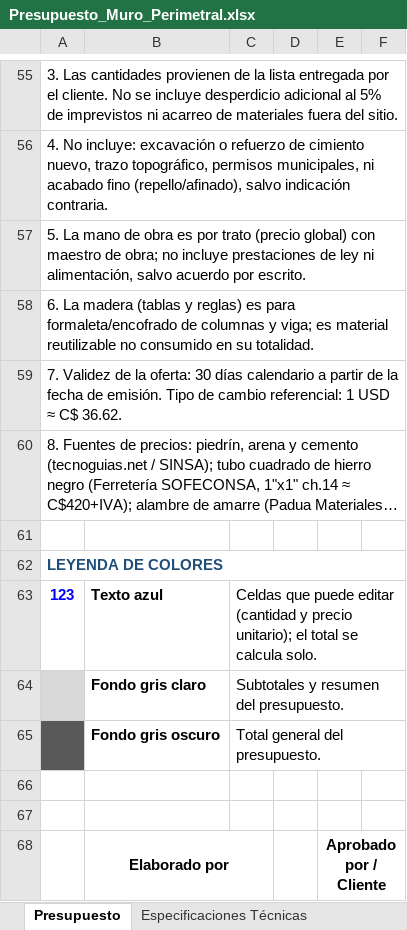
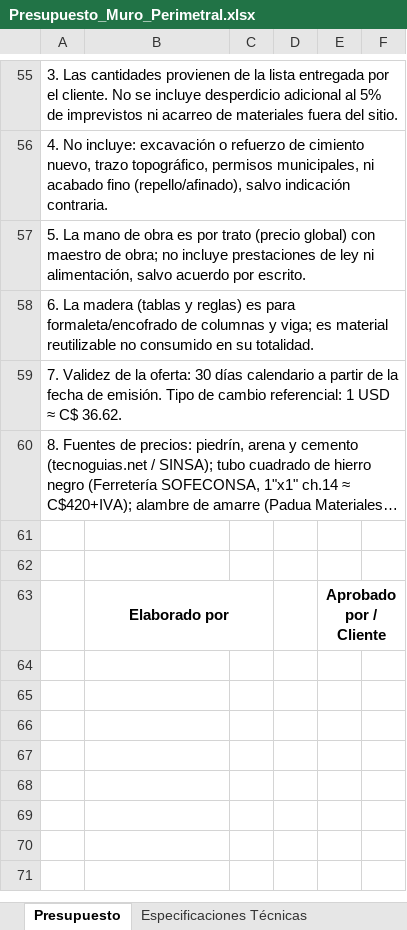
Before and after one commit to rjrm0483-cloud/Proyectos-RJ-., an Excel workbook: Presupuesto_Muro_Perimetral.xlsx, sheet Presupuesto, drawn as a sheet; only a part is shown, gaps mark what is left out; long unchanged cells end in …; values as stored, in another font and other column widths than the file's, no borders; the diff names each change by its address in the sheet, - before the commit and + after, or states it on an @@ line.

```diff
--- a/Presupuesto_Muro_Perimetral.xlsx (sheet Presupuesto)
+++ b/Presupuesto_Muro_Perimetral.xlsx (sheet Presupuesto)
@@ column A renumbered in row 62 @@
-A62:F62 merged
-row 63: 123 | Texto azul | Celdas que puede editar (cantidad y precio unitario); el total se calcula solo.
-row 64:  | Fondo gris claro | Subtotales y resumen del presupuesto.
-row 65:  | Fondo gris oscuro | Total general del presupuesto.
-row 66: (empty)
-row 67: (empty)
```
Also changed, not shown: 1 other file.
